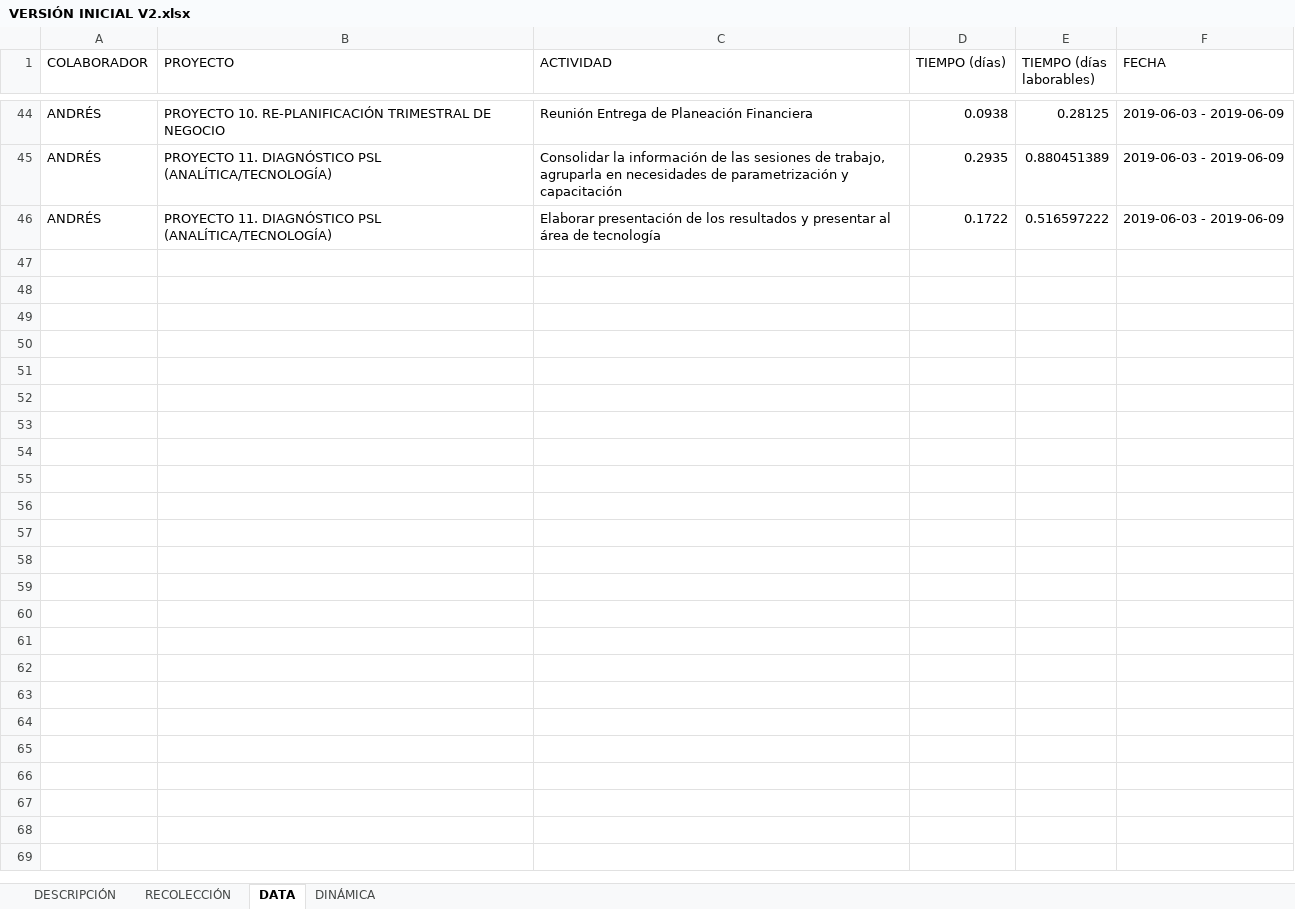
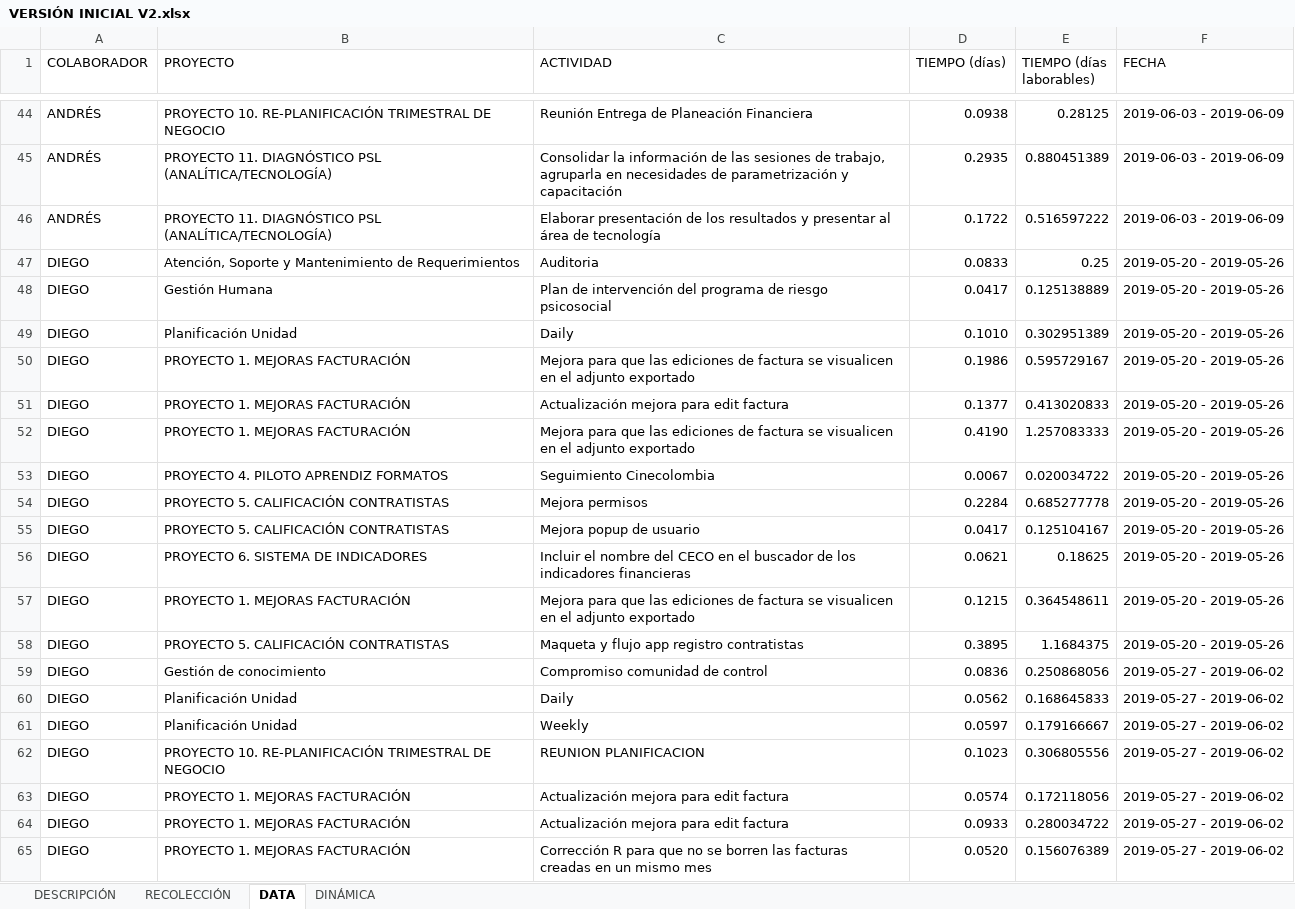
Before and after one commit to jaimeparramilic/GESTION-CALIDAD-ANALITICA, an Excel workbook: MEJORA_CONTINUA/VERSIÓN INICIAL V2.xlsx, sheet DATA, drawn as a sheet; only a part is shown, gaps mark what is left out; values as stored, in another font and other column widths than the file's, no borders; table styles not drawn; the diff covers the shown part only; the diff names each change by its address in the sheet, - before the commit and + after, or states it on an @@ line.

Commit message:
Actualización Toggl Diego desde mayo 20 a junio 7

```diff
--- a/MEJORA_CONTINUA/VERSIÓN INICIAL V2.xlsx (sheet DATA)
+++ b/MEJORA_CONTINUA/VERSIÓN INICIAL V2.xlsx (sheet DATA)
+row 47: DIEGO | Atención, Soporte y Mantenimiento de Requerimientos | Auditoria | 0.0833 | 0.25 | 2019-05-20 - 2019-05-26
+row 48: DIEGO | Gestión Humana | Plan de intervención del programa de riesgo psicosocial | 0.0417 | 0.125138889 | 2019-05-20 - 2019-05-26
+row 49: DIEGO | Planificación Unidad | Daily | 0.1010 | 0.302951389 | 2019-05-20 - 2019-05-26
+row 50: DIEGO | PROYECTO 1. MEJORAS FACTURACIÓN | Mejora para que las ediciones de factura se visualicen en el adjunto exportado | 0.1986 | 0.595729167 | 2019-05-20 - 2019-05-26
+row 51: DIEGO | PROYECTO 1. MEJORAS FACTURACIÓN | Actualización mejora para edit factura | 0.1377 | 0.413020833 | 2019-05-20 - 2019-05-26
+row 52: DIEGO | PROYECTO 1. MEJORAS FACTURACIÓN | Mejora para que las ediciones de factura se visualicen en el adjunto exportado | 0.4190 | 1.257083333 | 2019-05-20 - 2019-05-26
+row 53: DIEGO | PROYECTO 4. PILOTO APRENDIZ FORMATOS | Seguimiento Cinecolombia | 0.0067 | 0.020034722 | 2019-05-20 - 2019-05-26
+row 54: DIEGO | PROYECTO 5. CALIFICACIÓN CONTRATISTAS | Mejora permisos | 0.2284 | 0.685277778 | 2019-05-20 - 2019-05-26
+row 55: DIEGO | PROYECTO 5. CALIFICACIÓN CONTRATISTAS | Mejora popup de usuario | 0.0417 | 0.125104167 | 2019-05-20 - 2019-05-26
+row 56: DIEGO | PROYECTO 6. SISTEMA DE INDICADORES | Incluir el nombre del CECO en el buscador de los indicadores financieras | 0.0621 | 0.18625 | 2019-05-20 - 2019-05-26
+row 57: DIEGO | PROYECTO 1. MEJORAS FACTURACIÓN | Mejora para que las ediciones de factura se visualicen en el adjunto exportado | 0.1215 | 0.364548611 | 2019-05-20 - 2019-05-26
+row 58: DIEGO | PROYECTO 5. CALIFICACIÓN CONTRATISTAS | Maqueta y flujo app registro contratistas | 0.3895 | 1.1684375 | 2019-05-20 - 2019-05-26
+row 59: DIEGO | Gestión de conocimiento | Compromiso comunidad de control | 0.0836 | 0.250868056 | 2019-05-27 - 2019-06-02
+row 60: DIEGO | Planificación Unidad | Daily | 0.0562 | 0.168645833 | 2019-05-27 - 2019-06-02
+row 61: DIEGO | Planificación Unidad | Weekly | 0.0597 | 0.179166667 | 2019-05-27 - 2019-06-02
+row 62: DIEGO | PROYECTO 10. RE-PLANIFICACIÓN TRIMESTRAL DE NEGOCIO | REUNION PLANIFICACION | 0.1023 | 0.306805556 | 2019-05-27 - 2019-06-02
+row 63: DIEGO | PROYECTO 1. MEJORAS FACTURACIÓN | Actualización mejora para edit factura | 0.0574 | 0.172118056 | 2019-05-27 - 2019-06-02
+row 64: DIEGO | PROYECTO 1. MEJORAS FACTURACIÓN | Actualización mejora para edit factura | 0.0933 | 0.280034722 | 2019-05-27 - 2019-06-02
+row 65: DIEGO | PROYECTO 1. MEJORAS FACTURACIÓN | Corrección R para que no se borren las facturas creadas en un mismo mes | 0.0520 | 0.156076389 | 2019-05-27 - 2019-06-02
```
Also changed, not shown: 38 added rows elsewhere in this sheet.
